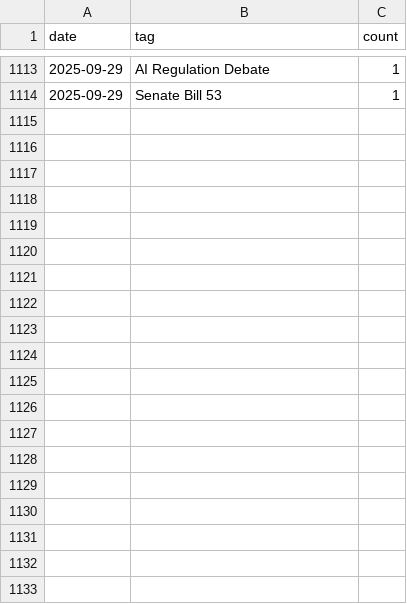
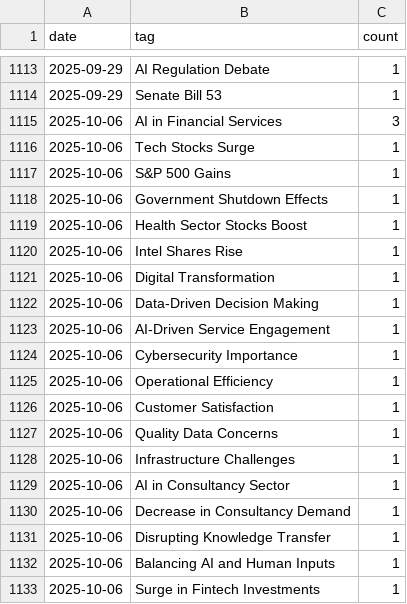
Before and after one commit to bkal149/Element-22-Newsletter, a CSV file: newsletter/trends/trend_log.csv, drawn as a sheet; only a part is shown, gaps mark what is left out; the diff covers the shown part only; the diff names each change by its address in the sheet, - before the commit and + after, or states it on an @@ line.

Commit message:
📬 Add automated newsletter output for 2025-10-06

```diff
--- a/newsletter/trends/trend_log.csv
+++ b/newsletter/trends/trend_log.csv
+row 1115: 2025-10-06 | AI in Financial Services | 3
+row 1116: 2025-10-06 | Tech Stocks Surge | 1
+row 1117: 2025-10-06 | S&P 500 Gains | 1
+row 1118: 2025-10-06 | Government Shutdown Effects | 1
+row 1119: 2025-10-06 | Health Sector Stocks Boost | 1
+row 1120: 2025-10-06 | Intel Shares Rise | 1
+row 1121: 2025-10-06 | Digital Transformation | 1
+row 1122: 2025-10-06 | Data-Driven Decision Making | 1
+row 1123: 2025-10-06 | AI-Driven Service Engagement | 1
+row 1124: 2025-10-06 | Cybersecurity Importance | 1
+row 1125: 2025-10-06 | Operational Efficiency | 1
+row 1126: 2025-10-06 | Customer Satisfaction | 1
+row 1127: 2025-10-06 | Quality Data Concerns | 1
+row 1128: 2025-10-06 | Infrastructure Challenges | 1
+row 1129: 2025-10-06 | AI in Consultancy Sector | 1
+row 1130: 2025-10-06 | Decrease in Consultancy Demand | 1
+row 1131: 2025-10-06 | Disrupting Knowledge Transfer | 1
+row 1132: 2025-10-06 | Balancing AI and Human Inputs | 1
+row 1133: 2025-10-06 | Surge in Fintech Investments | 1
```
Also changed, not shown: 16 added rows elsewhere in this file, 2 other files.
